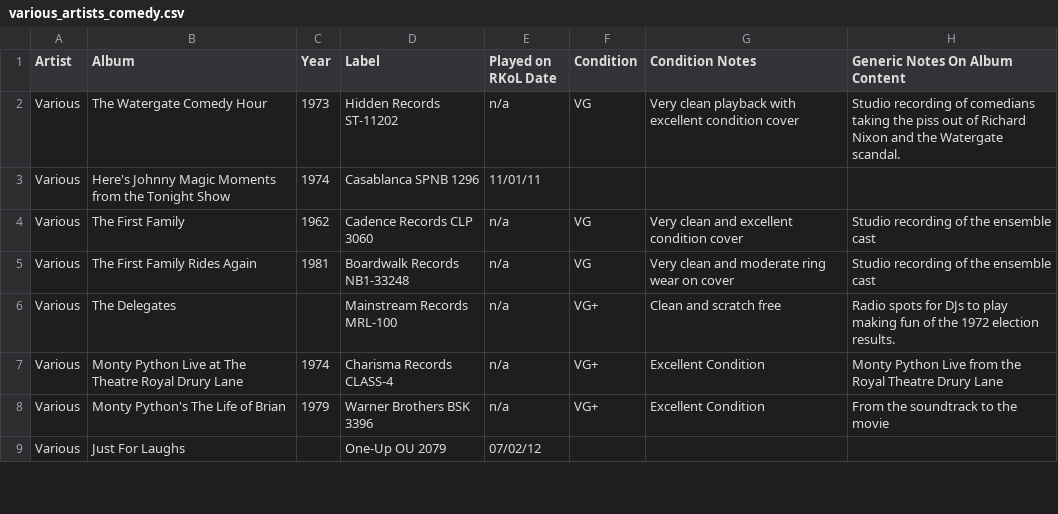
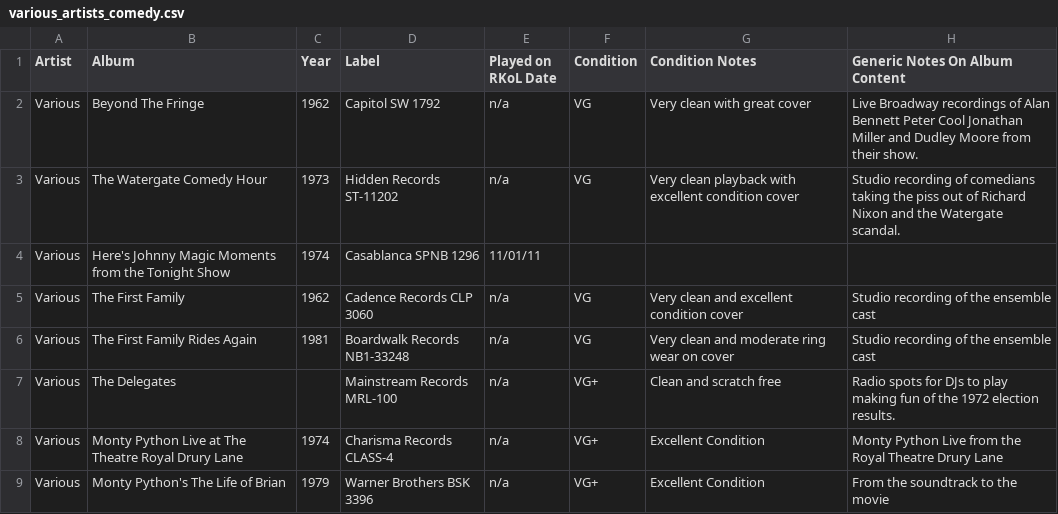
Before and after one commit to seanbruno/vinyl_inventory, a CSV file: various_artists_comedy.csv, drawn as a sheet; only a part is shown; the shorter side is filled out with more unchanged rows; the diff names each change by its address in the sheet, - before the commit and + after, or states it on an @@ line.

```diff
--- a/various_artists_comedy.csv
+++ b/various_artists_comedy.csv
+row 2: Various | Beyond The Fringe | 1962 | Capitol SW 1792 | n/a | VG | Very clean with great cover | Live Broadway recordings of Alan Bennett Peter Cool Jonathan Miller and Dudley Moore from their show.
```
Also changed, not shown: comedy_and_standup.csv.
